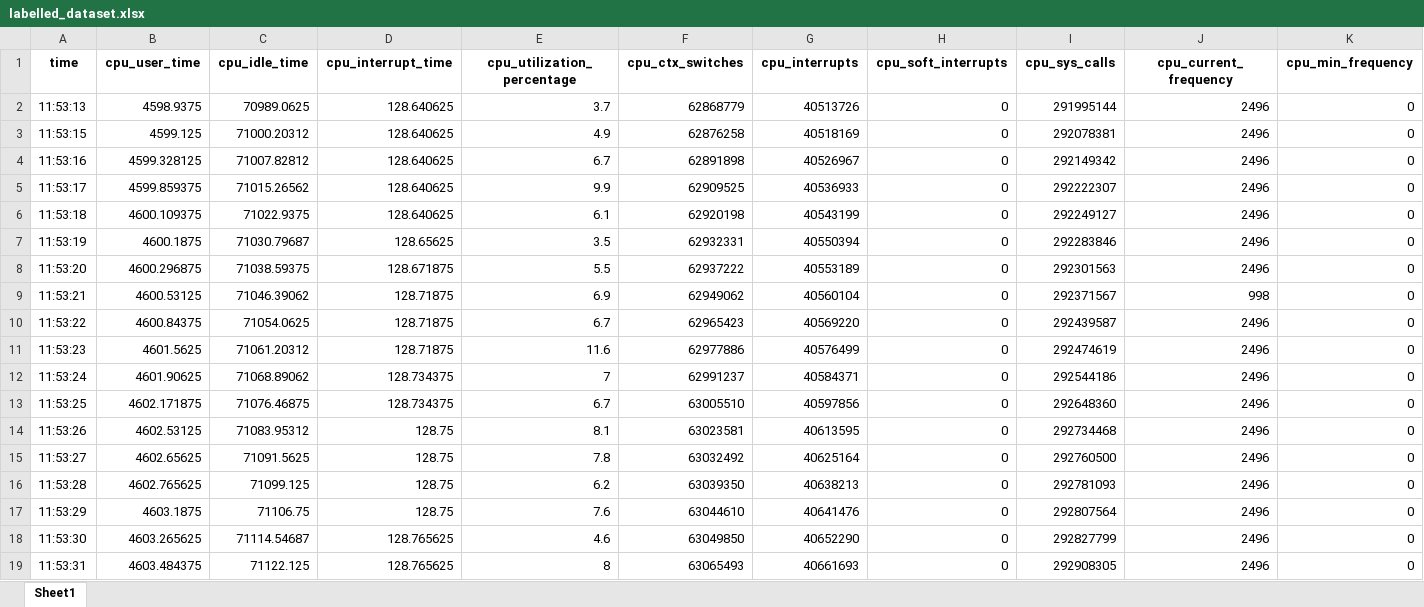
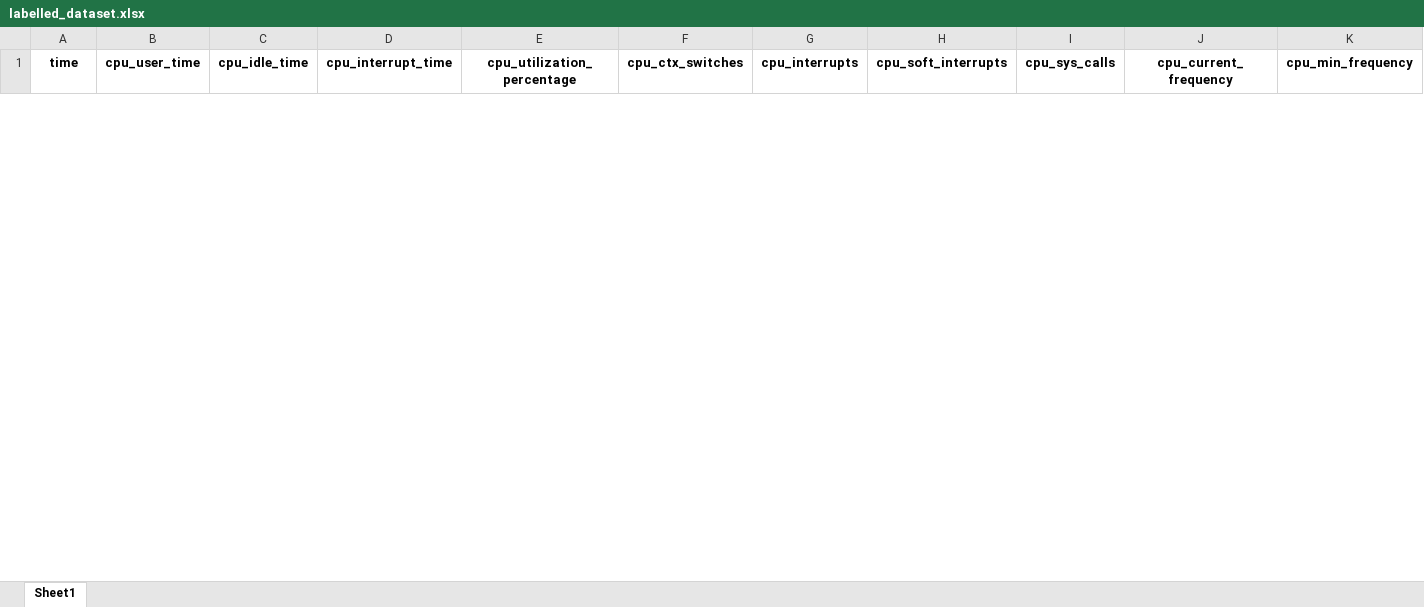
Before and after one commit to MatteoBollecchino/Progetto-DCML, an Excel workbook: labelled_dataset.xlsx, sheet Sheet1, drawn as a sheet; only a part is shown; values as stored, in another font and other column widths than the file's, no borders; removed rows and columns are numbered as before the commit, all else as after; rows hold the shown columns only; the diff covers the shown part only; the diff names each change by its address in the sheet, - before the commit and + after, or states it on an @@ line.

```diff
--- a/labelled_dataset.xlsx (sheet Sheet1)
+++ b/labelled_dataset.xlsx (sheet Sheet1)
-row 2: 11:53:13 | 4598.9375 | 70989.0625 | 128.640625 | 3.7 | 62868779 | 40513726 | 0 | 291995144 | 2496 | 0
-row 3: 11:53:15 | 4599.125 | 71000.20312 | 128.640625 | 4.9 | 62876258 | 40518169 | 0 | 292078381 | 2496 | 0
-row 4: 11:53:16 | 4599.328125 | 71007.82812 | 128.640625 | 6.7 | 62891898 | 40526967 | 0 | 292149342 | 2496 | 0
-row 5: 11:53:17 | 4599.859375 | 71015.26562 | 128.640625 | 9.9 | 62909525 | 40536933 | 0 | 292222307 | 2496 | 0
-row 6: 11:53:18 | 4600.109375 | 71022.9375 | 128.640625 | 6.1 | 62920198 | 40543199 | 0 | 292249127 | 2496 | 0
-row 7: 11:53:19 | 4600.1875 | 71030.79687 | 128.65625 | 3.5 | 62932331 | 40550394 | 0 | 292283846 | 2496 | 0
-row 8: 11:53:20 | 4600.296875 | 71038.59375 | 128.671875 | 5.5 | 62937222 | 40553189 | 0 | 292301563 | 2496 | 0
-row 9: 11:53:21 | 4600.53125 | 71046.39062 | 128.71875 | 6.9 | 62949062 | 40560104 | 0 | 292371567 | 998 | 0
-row 10: 11:53:22 | 4600.84375 | 71054.0625 | 128.71875 | 6.7 | 62965423 | 40569220 | 0 | 292439587 | 2496 | 0
-row 11: 11:53:23 | 4601.5625 | 71061.20312 | 128.71875 | 11.6 | 62977886 | 40576499 | 0 | 292474619 | 2496 | 0
-row 12: 11:53:24 | 4601.90625 | 71068.89062 | 128.734375 | 7 | 62991237 | 40584371 | 0 | 292544186 | 2496 | 0
-row 13: 11:53:25 | 4602.171875 | 71076.46875 | 128.734375 | 6.7 | 63005510 | 40597856 | 0 | 292648360 | 2496 | 0
-row 14: 11:53:26 | 4602.53125 | 71083.95312 | 128.75 | 8.1 | 63023581 | 40613595 | 0 | 292734468 | 2496 | 0
-row 15: 11:53:27 | 4602.65625 | 71091.5625 | 128.75 | 7.8 | 63032492 | 40625164 | 0 | 292760500 | 2496 | 0
-row 16: 11:53:28 | 4602.765625 | 71099.125 | 128.75 | 6.2 | 63039350 | 40638213 | 0 | 292781093 | 2496 | 0
-row 17: 11:53:29 | 4603.1875 | 71106.75 | 128.75 | 7.6 | 63044610 | 40641476 | 0 | 292807564 | 2496 | 0
-row 18: 11:53:30 | 4603.265625 | 71114.54687 | 128.765625 | 4.6 | 63049850 | 40652290 | 0 | 292827799 | 2496 | 0
-row 19: 11:53:31 | 4603.484375 | 71122.125 | 128.765625 | 8 | 63065493 | 40661693 | 0 | 292908305 | 2496 | 0
```
Also changed, not shown: 37 added rows and 14 removed rows elsewhere in this sheet, 3 other files.
